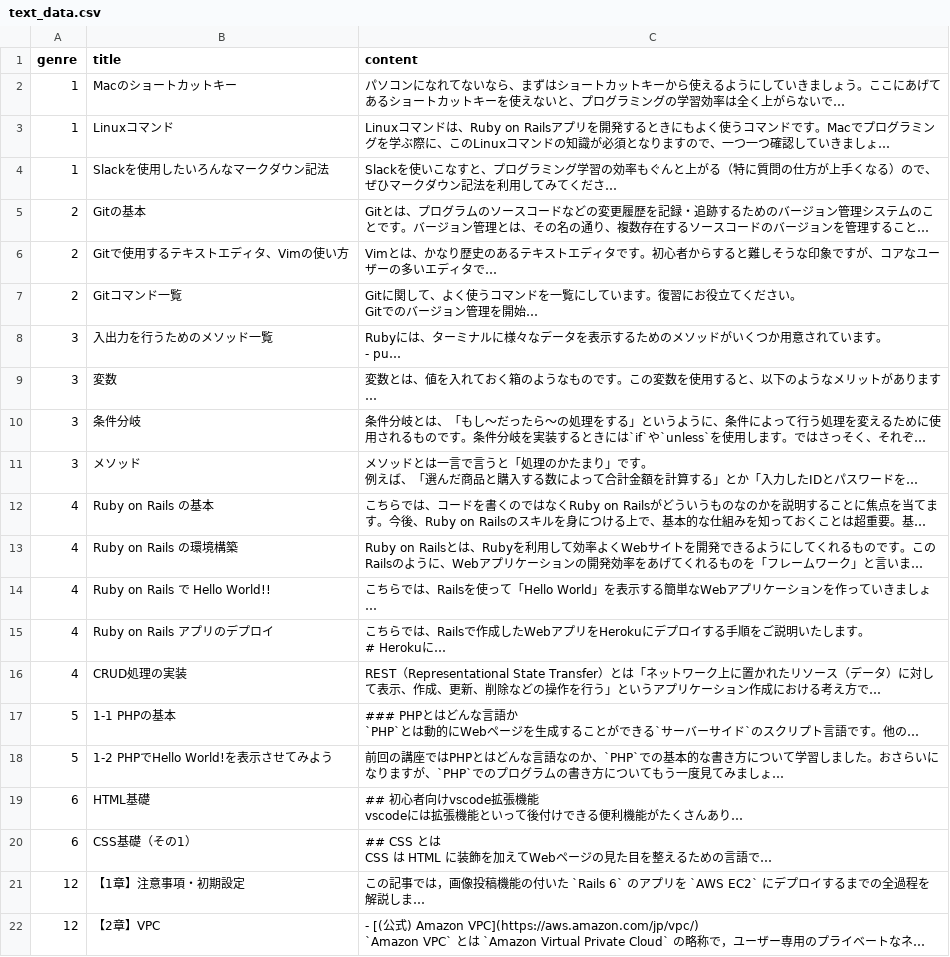
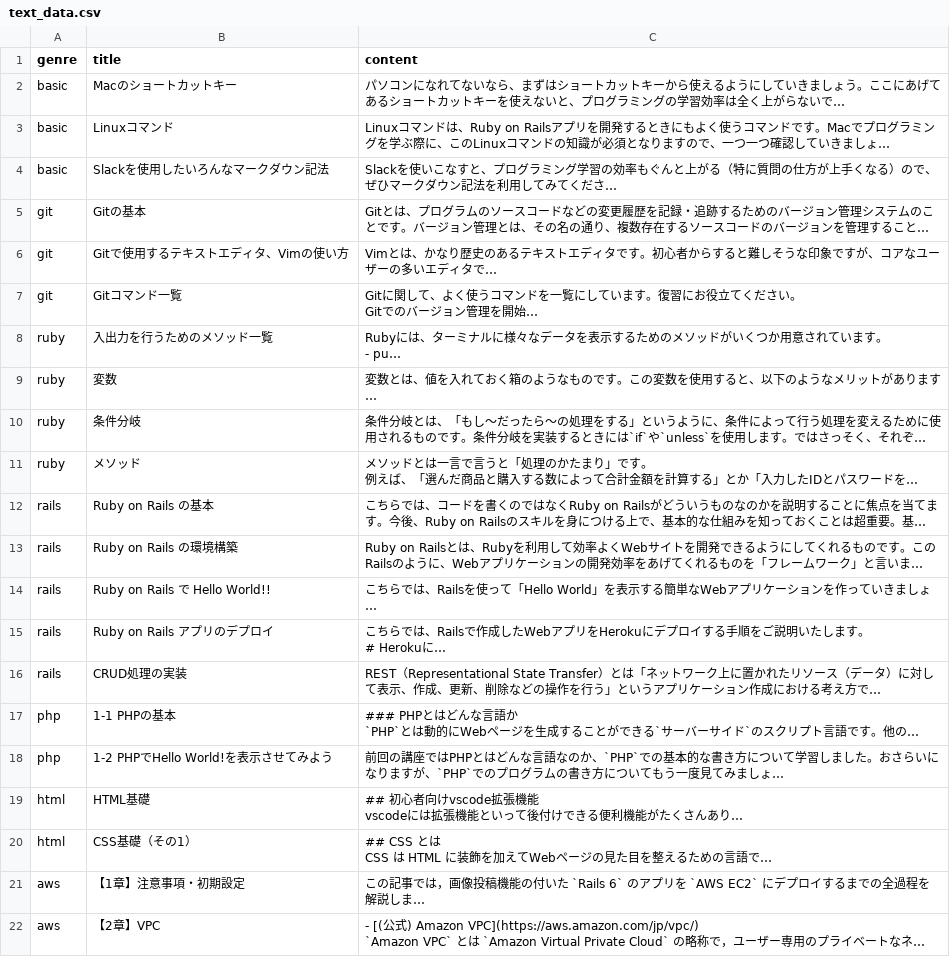
Before and after one commit to yanbaru-expert/team_project_45, a CSV file: db/csv_data/text_data.csv, drawn as a sheet; long unchanged cells end in …; the diff names each change by its address in the sheet, - before the commit and + after, or states it on an @@ line.

```diff
--- a/db/csv_data/text_data.csv
+++ b/db/csv_data/text_data.csv
-A2:A4 (genre): 1
+A2:A4 (genre): basic
-A5:A7 (genre): 2
+A5:A7 (genre): git
-A8:A11 (genre): 3
+A8:A11 (genre): ruby
-A12:A16 (genre): 4
+A12:A16 (genre): rails
-A17:A18 (genre): 5
+A17:A18 (genre): php
-A19:A20 (genre): 6
+A19:A20 (genre): html
-A21:A22 (genre): 12
+A21:A22 (genre): aws
```
Also changed, not shown: db/csv_data/line_data.csv, db/csv_data/movie_data.csv, 2 other files.
